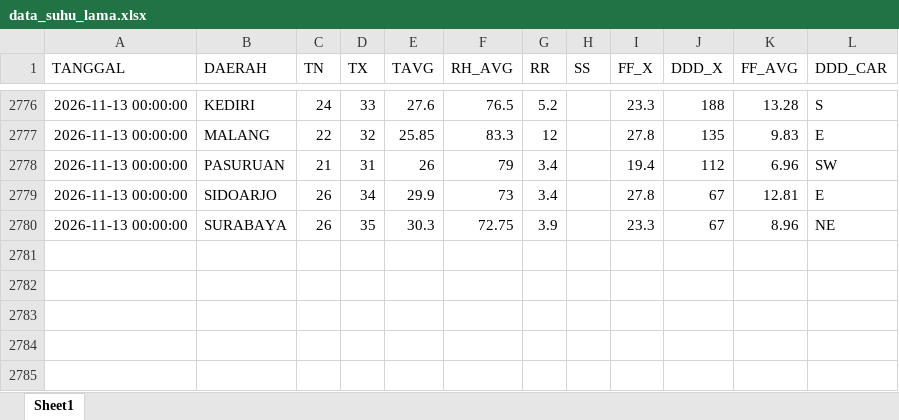
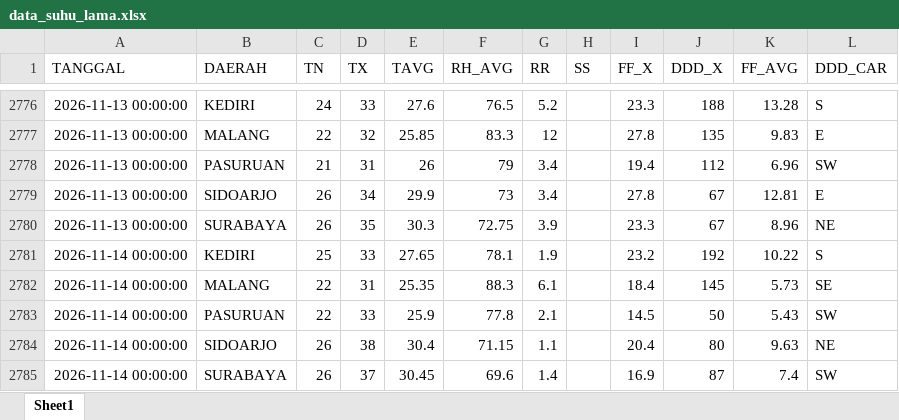
Before and after one commit to Sopayyy02/data_suhu_jatim, an Excel workbook: data/data_suhu_lama.xlsx, sheet Sheet1, drawn as a sheet; only a part is shown, gaps mark what is left out; values as stored, in another font and other column widths than the file's, no borders; the diff names each change by its address in the sheet, - before the commit and + after, or states it on an @@ line.

```diff
--- a/data/data_suhu_lama.xlsx (sheet Sheet1)
+++ b/data/data_suhu_lama.xlsx (sheet Sheet1)
+row 2781: 2026-11-14 00:00:00 | KEDIRI | 25 | 33 | 27.65 | 78.1 | 1.9 |  | 23.2 | 192 | 10.22 | S
+row 2782: 2026-11-14 00:00:00 | MALANG | 22 | 31 | 25.35 | 88.3 | 6.1 |  | 18.4 | 145 | 5.73 | SE
+row 2783: 2026-11-14 00:00:00 | PASURUAN | 22 | 33 | 25.9 | 77.8 | 2.1 |  | 14.5 | 50 | 5.43 | SW
+row 2784: 2026-11-14 00:00:00 | SIDOARJO | 26 | 38 | 30.4 | 71.15 | 1.1 |  | 20.4 | 80 | 9.63 | NE
+row 2785: 2026-11-14 00:00:00 | SURABAYA | 26 | 37 | 30.45 | 69.6 | 1.4 |  | 16.9 | 87 | 7.4 | SW
```
